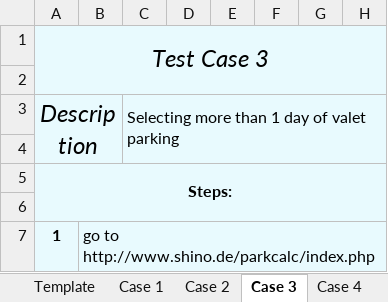
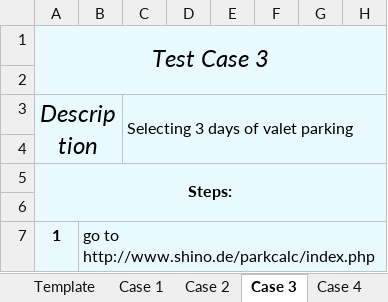
Before and after one commit to RGaldamez/AcklenAvenue-QA-Challenge, an Excel workbook: Test Cases.xlsx, sheet Case 3, drawn as a sheet; only a part is shown; values as stored, in another font and other column widths than the file's, no borders; conditional formats not drawn; the diff names each change by its address in the sheet, - before the commit and + after, or states it on an @@ line.

Commit message:
adding last case in the excel book

```diff
--- a/Test Cases.xlsx (sheet Case 3)
+++ b/Test Cases.xlsx (sheet Case 3)
-C3: Selecting more than 1 day of valet parking
+C3: Selecting 3 days of valet parking
```
Also changed, not shown: sheet Case 2, other sheet tabs.
